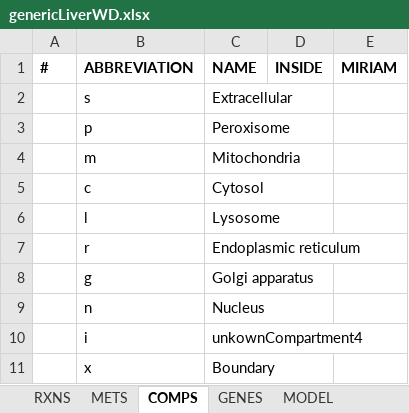
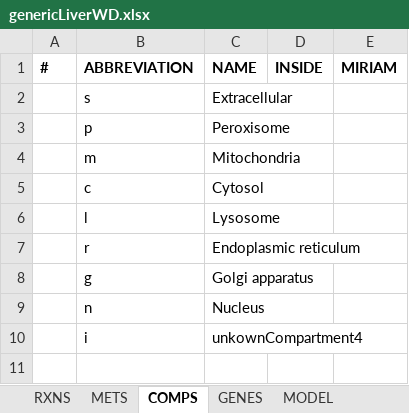
Before and after one commit to FrederickClasen/MMRNHep, an Excel workbook: data/models/xlsx/genericLiverWD.xlsx, sheet COMPS, drawn as a sheet; values as stored, in another font and other column widths than the file's, no borders; the diff names each change by its address in the sheet, - before the commit and + after, or states it on an @@ line.

```diff
--- a/data/models/xlsx/genericLiverWD.xlsx (sheet COMPS)
+++ b/data/models/xlsx/genericLiverWD.xlsx (sheet COMPS)
-row 11:  | x | Boundary
```
Also changed, not shown: sheet RXNS, sheet METS, hidden cells, data/models/xlsx/genericLiverLFD.xlsx, 25 other files.
